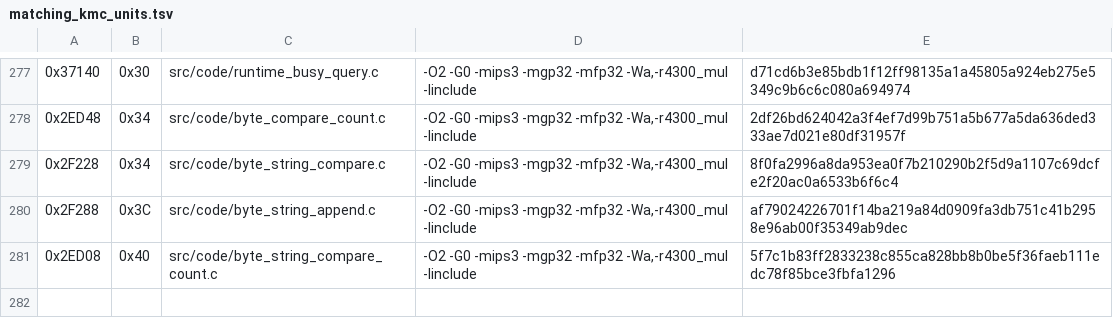
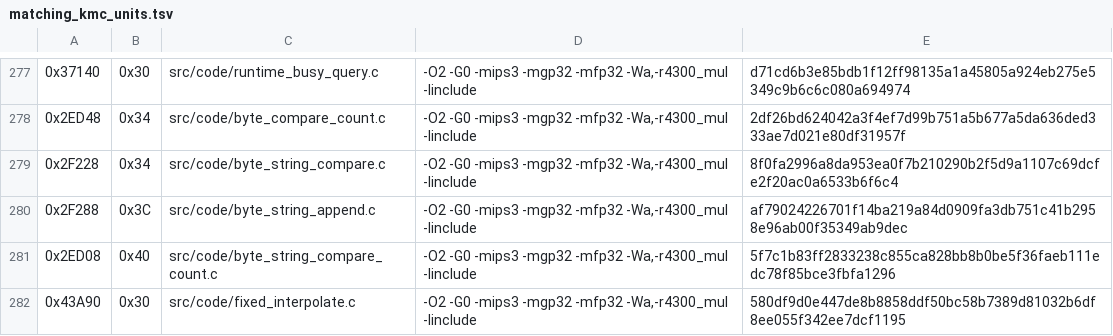
Before and after one commit to TheGh0stShip/Madden-64, a TSV file: config/us/matching_kmc_units.tsv, drawn as a sheet; only a part is shown, gaps mark what is left out.

Commit message:
Match fixed-point interpolation

```diff
--- a/config/us/matching_kmc_units.tsv
+++ b/config/us/matching_kmc_units.tsv
@@ -281 +281,2 @@
 0x2ED08	0x40	src/code/byte_string_compare_count.c	-O2 -G0 -mips3 -mgp32 -mfp32 -Wa,-r4300_mul -Iinclude	5f7c1b83ff2833238c855ca828bb8b0be5f36faeb111edc78f85bce3fbfa1296
+0x43A90	0x30	src/code/fixed_interpolate.c	-O2 -G0 -mips3 -mgp32 -mfp32 -Wa,-r4300_mul -Iinclude	580df9d0e447de8b8858ddf50bc58b7389d81032b6df8ee055f342ee7dcf1195
```
Also changed, not shown: 8 other files.
